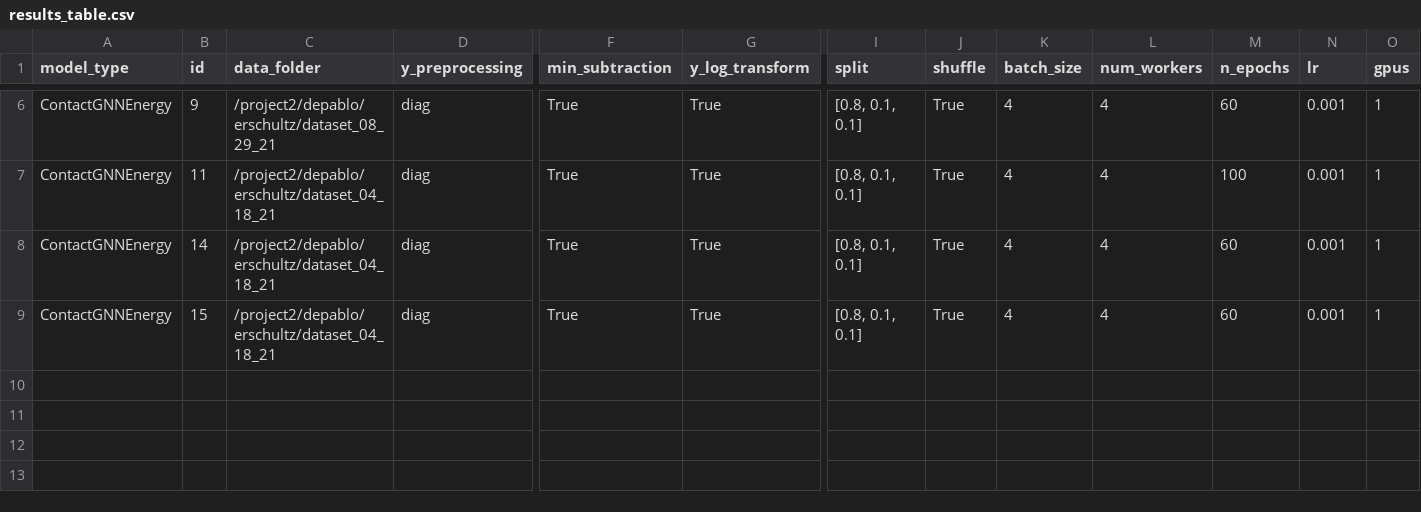
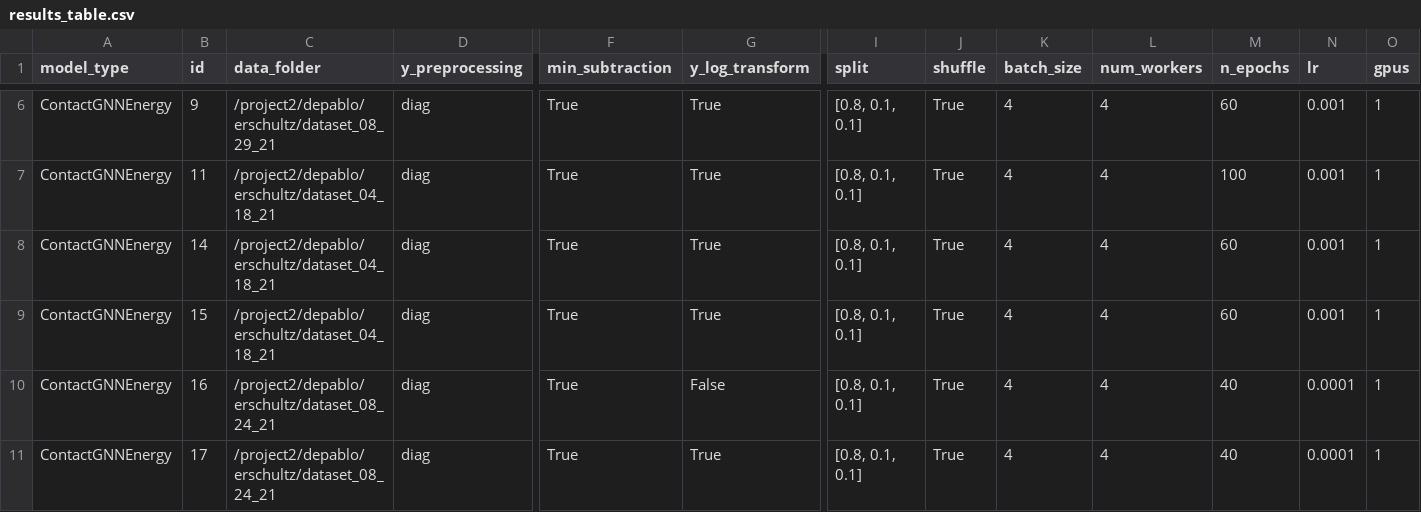
Before and after one commit to ERSchultz/sequences_to_contact_maps, a CSV file: results/ContactGNNEnergy/results_table.csv, drawn as a sheet; only a part is shown, gaps mark what is left out; rows hold the shown columns only; the diff names each change by its address in the sheet, - before the commit and + after, or states it on an @@ line.

```diff
--- a/results/ContactGNNEnergy/results_table.csv
+++ b/results/ContactGNNEnergy/results_table.csv
+row 10: ContactGNNEnergy | 16 | /project2/depablo/erschultz/dataset_08_24_21 | diag | True | False | [0.8, 0.1, 0.1] | True | 4 | 4 | 40 | 0.0001 | 1
+row 11: ContactGNNEnergy | 17 | /project2/depablo/erschultz/dataset_08_24_21 | diag | True | True | [0.8, 0.1, 0.1] | True | 4 | 4 | 40 | 0.0001 | 1
```
Also changed, not shown: 5 other files.
